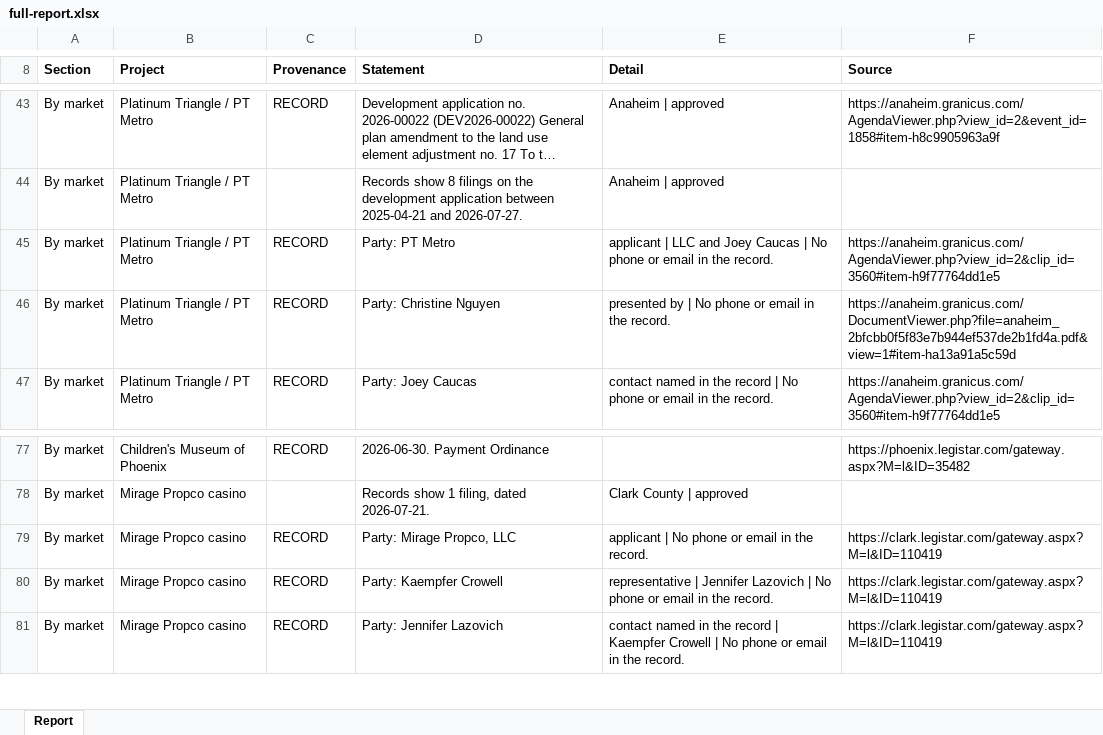
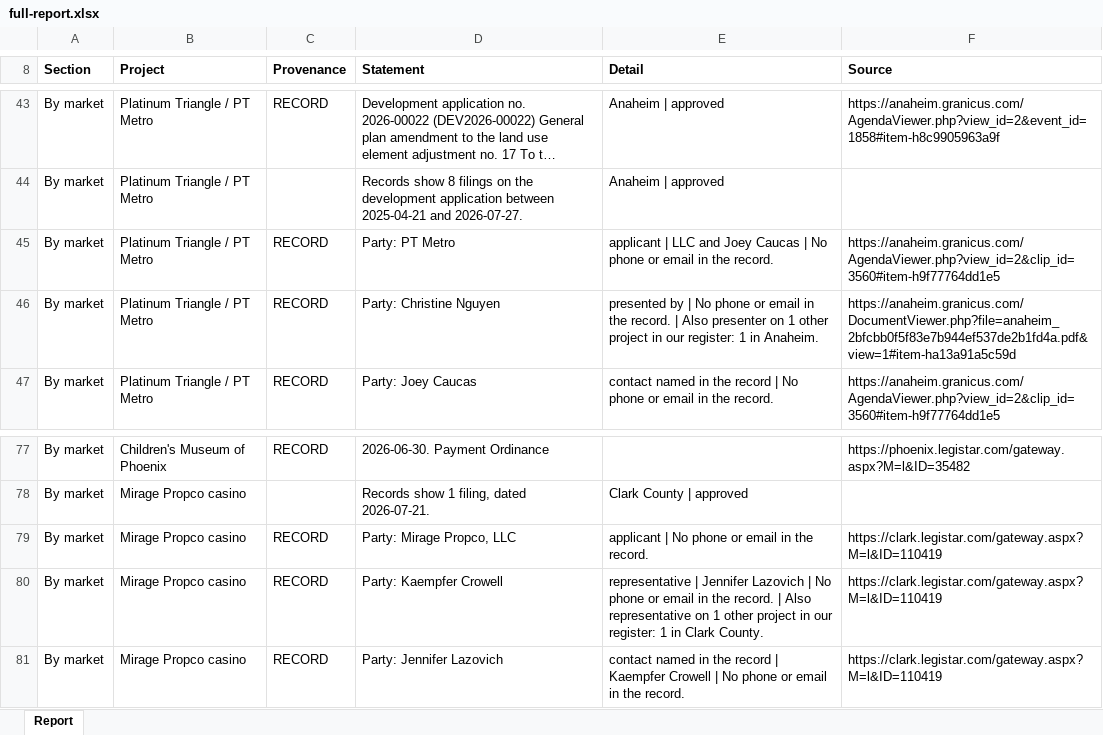
Before and after one commit to thor0417/philipkwong-agents, an Excel workbook: dashboard/e2e/shots/documents/full-report.xlsx, sheet Report, drawn as a sheet; only a part is shown, gaps mark what is left out; long unchanged cells end in …; values as stored, in another font and other column widths than the file's, no borders; the diff names each change by its address in the sheet, - before the commit and + after, or states it on an @@ line.

```diff
--- a/dashboard/e2e/shots/documents/full-report.xlsx (sheet Report)
+++ b/dashboard/e2e/shots/documents/full-report.xlsx (sheet Report)
-E46 (Detail): …the record.
+E46 (Detail): …the record. | Also presenter on 1 other project in our register: 1 in Anaheim.
-E80 (Detail): …the record.
+E80 (Detail): …the record. | Also representative on 1 other project in our register: 1 in Clark County.
```
Also changed, not shown: 18 other files.
